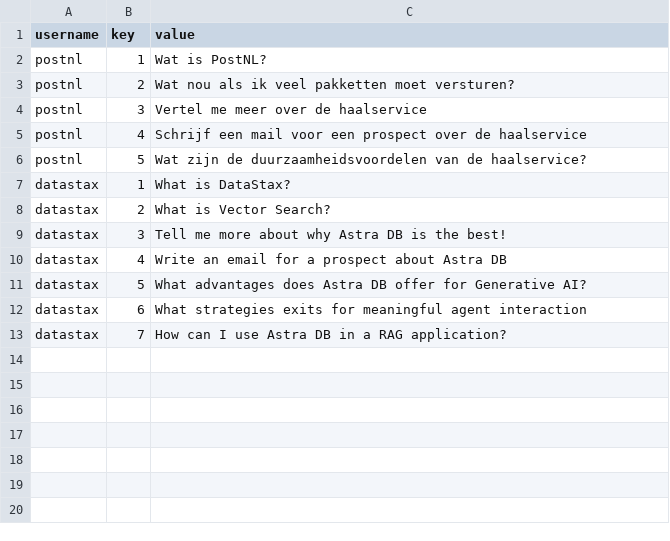
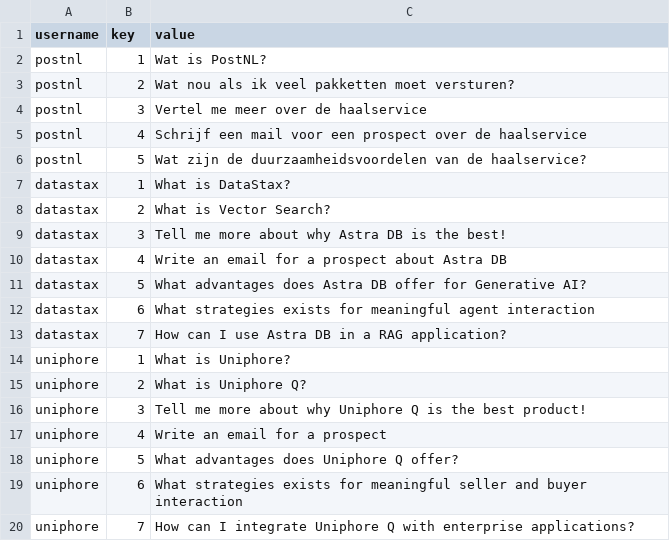
Before and after one commit to michelderu/ragstack-astradb, a CSV file: rails.csv, drawn as a sheet.

Commit message:
added uniphore user

```diff
--- a/rails.csv
+++ b/rails.csv
@@ -11,3 +11,10 @@ datastax,4,Write an email for a prospect about Astra DB
 datastax,5,What advantages does Astra DB offer for Generative AI?
-datastax,6,What strategies exits for meaningful agent interaction
+datastax,6,What strategies exists for meaningful agent interaction
 datastax,7,How can I use Astra DB in a RAG application?
+uniphore,1,What is Uniphore?
+uniphore,2,What is Uniphore Q?
+uniphore,3,Tell me more about why Uniphore Q is the best product!
+uniphore,4,Write an email for a prospect
+uniphore,5,What advantages does Uniphore Q offer?
+uniphore,6,What strategies exists for meaningful seller and buyer interaction
+uniphore,7,How can I integrate Uniphore Q with enterprise applications?
```
Also changed, not shown: 2 other files.
